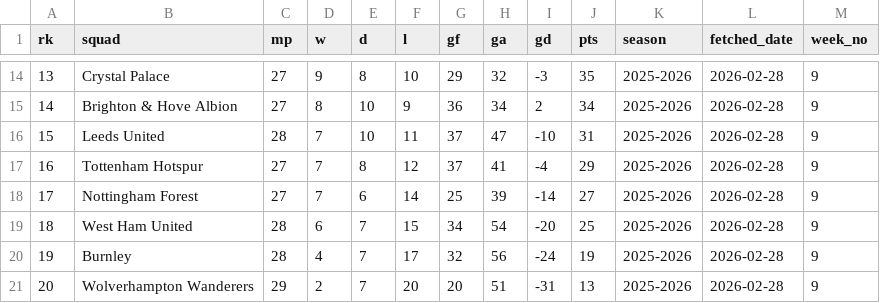
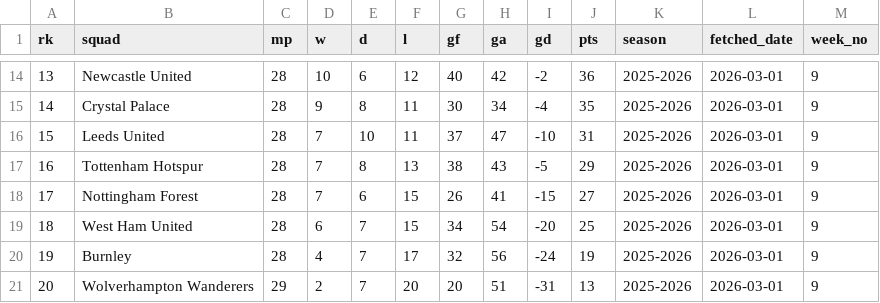
Before and after one commit to stiles/english-football-leagues, a CSV file: data/table/season_snapshots/epl_table_latest_year_2026_week_9.csv, drawn as a sheet; only a part is shown, gaps mark what is left out; the diff covers the shown part only.

```diff
--- a/data/table/season_snapshots/epl_table_latest_year_2026_week_9.csv
+++ b/data/table/season_snapshots/epl_table_latest_year_2026_week_9.csv
@@ -14,8 +14,8 @@ rk,squad,mp,w,d,l,gf,ga,gd,pts,season,fetched_date,week_no
-13,Crystal Palace,27,9,8,10,29,32,-3,35,2025-2026,2026-02-28,9
-14,Brighton & Hove Albion,27,8,10,9,36,34,2,34,2025-2026,2026-02-28,9
-15,Leeds United,28,7,10,11,37,47,-10,31,2025-2026,2026-02-28,9
-16,Tottenham Hotspur,27,7,8,12,37,41,-4,29,2025-2026,2026-02-28,9
-17,Nottingham Forest,27,7,6,14,25,39,-14,27,2025-2026,2026-02-28,9
-18,West Ham United,28,6,7,15,34,54,-20,25,2025-2026,2026-02-28,9
-19,Burnley,28,4,7,17,32,56,-24,19,2025-2026,2026-02-28,9
-20,Wolverhampton Wanderers,29,2,7,20,20,51,-31,13,2025-2026,2026-02-28,9
+13,Newcastle United,28,10,6,12,40,42,-2,36,2025-2026,2026-03-01,9
+14,Crystal Palace,28,9,8,11,30,34,-4,35,2025-2026,2026-03-01,9
+15,Leeds United,28,7,10,11,37,47,-10,31,2025-2026,2026-03-01,9
+16,Tottenham Hotspur,28,7,8,13,38,43,-5,29,2025-2026,2026-03-01,9
+17,Nottingham Forest,28,7,6,15,26,41,-15,27,2025-2026,2026-03-01,9
+18,West Ham United,28,6,7,15,34,54,-20,25,2025-2026,2026-03-01,9
+19,Burnley,28,4,7,17,32,56,-24,19,2025-2026,2026-03-01,9
+20,Wolverhampton Wanderers,29,2,7,20,20,51,-31,13,2025-2026,2026-03-01,9
```
Also changed, not shown: 67 edited cells elsewhere in this file, 2 other files.
